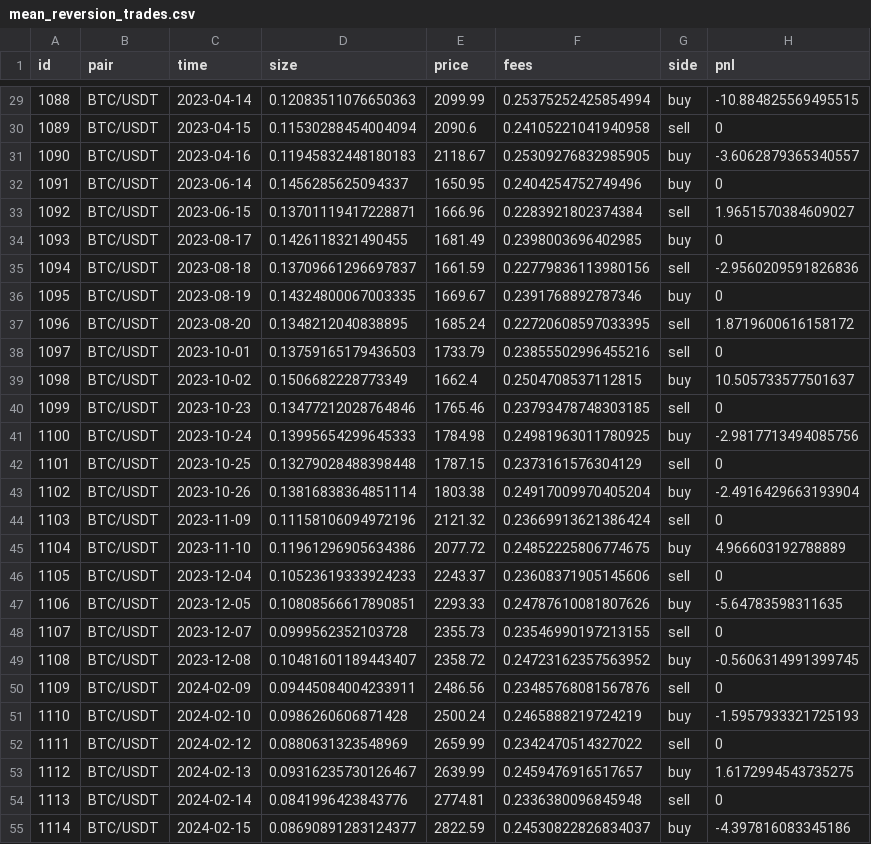
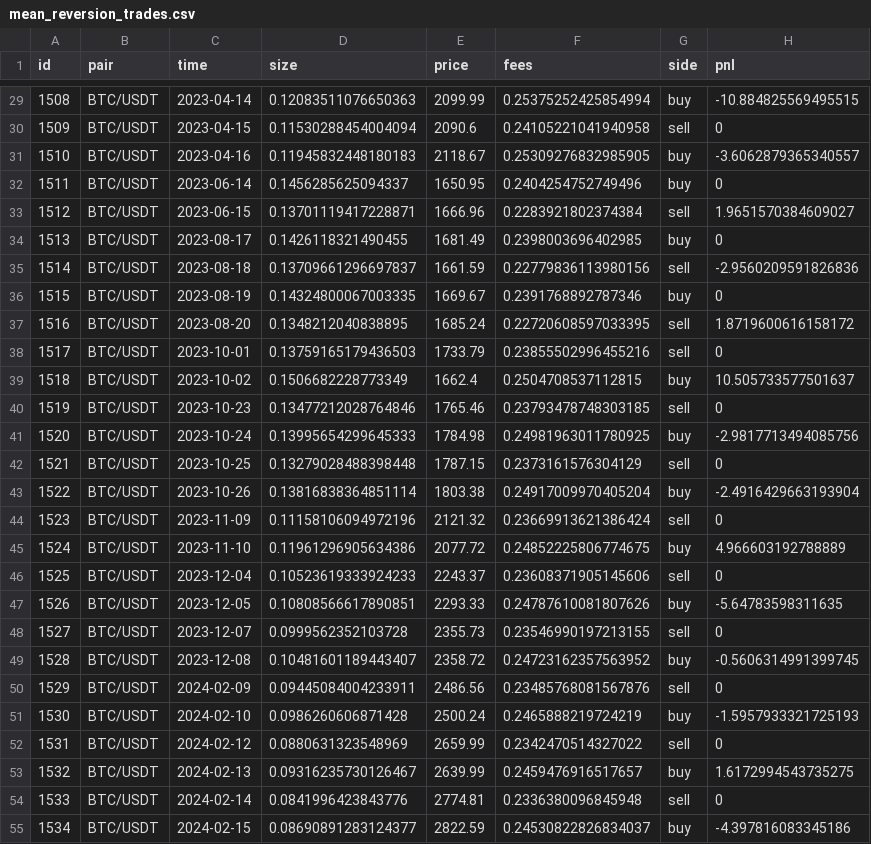
Before and after one commit to fatdadat/trading-algo, a CSV file: backtesting/trades/mean_reversion_trades.csv, drawn as a sheet; only a part is shown, gaps mark what is left out; the diff covers the shown part only.

```diff
--- a/backtesting/trades/mean_reversion_trades.csv
+++ b/backtesting/trades/mean_reversion_trades.csv
@@ -29,27 +29,27 @@ id,pair,time,size,price,fees,side,pnl
-1088,BTC/USDT,2023-04-14,0.12083511076650363,2099.99,0.25375252425854994,buy,-10.884825569495515
-1089,BTC/USDT,2023-04-15,0.11530288454004094,2090.6,0.24105221041940958,sell,0
-1090,BTC/USDT,2023-04-16,0.11945832448180183,2118.67,0.25309276832985905,buy,-3.6062879365340557
-1091,BTC/USDT,2023-06-14,0.1456285625094337,1650.95,0.2404254752749496,buy,0
-1092,BTC/USDT,2023-06-15,0.13701119417228871,1666.96,0.2283921802374384,sell,1.9651570384609027
-1093,BTC/USDT,2023-08-17,0.1426118321490455,1681.49,0.2398003696402985,buy,0
-1094,BTC/USDT,2023-08-18,0.13709661296697837,1661.59,0.22779836113980156,sell,-2.9560209591826836
-1095,BTC/USDT,2023-08-19,0.14324800067003335,1669.67,0.2391768892787346,buy,0
-1096,BTC/USDT,2023-08-20,0.1348212040838895,1685.24,0.22720608597033395,sell,1.8719600616158172
-1097,BTC/USDT,2023-10-01,0.13759165179436503,1733.79,0.23855502996455216,sell,0
-1098,BTC/USDT,2023-10-02,0.1506682228773349,1662.4,0.2504708537112815,buy,10.505733577501637
-1099,BTC/USDT,2023-10-23,0.13477212028764846,1765.46,0.23793478748303185,sell,0
-1100,BTC/USDT,2023-10-24,0.13995654299645333,1784.98,0.24981963011780925,buy,-2.9817713494085756
-1101,BTC/USDT,2023-10-25,0.13279028488398448,1787.15,0.2373161576304129,sell,0
-1102,BTC/USDT,2023-10-26,0.13816838364851114,1803.38,0.24917009970405204,buy,-2.4916429663193904
-1103,BTC/USDT,2023-11-09,0.11158106094972196,2121.32,0.23669913621386424,sell,0
-1104,BTC/USDT,2023-11-10,0.11961296905634386,2077.72,0.24852225806774675,buy,4.966603192788889
-1105,BTC/USDT,2023-12-04,0.10523619333924233,2243.37,0.23608371905145606,sell,0
-1106,BTC/USDT,2023-12-05,0.10808566617890851,2293.33,0.24787610081807626,buy,-5.64783598311635
-1107,BTC/USDT,2023-12-07,0.0999562352103728,2355.73,0.23546990197213155,sell,0
-1108,BTC/USDT,2023-12-08,0.10481601189443407,2358.72,0.24723162357563952,buy,-0.5606314991399745
-1109,BTC/USDT,2024-02-09,0.09445084004233911,2486.56,0.23485768081567876,sell,0
-1110,BTC/USDT,2024-02-10,0.0986260606871428,2500.24,0.2465888219724219,buy,-1.5957933321725193
-1111,BTC/USDT,2024-02-12,0.0880631323548969,2659.99,0.2342470514327022,sell,0
-1112,BTC/USDT,2024-02-13,0.09316235730126467,2639.99,0.2459476916517657,buy,1.6172994543735275
-1113,BTC/USDT,2024-02-14,0.0841996423843776,2774.81,0.2336380096845948,sell,0
-1114,BTC/USDT,2024-02-15,0.08690891283124377,2822.59,0.24530822826834037,buy,-4.397816083345186
+1508,BTC/USDT,2023-04-14,0.12083511076650363,2099.99,0.25375252425854994,buy,-10.884825569495515
+1509,BTC/USDT,2023-04-15,0.11530288454004094,2090.6,0.24105221041940958,sell,0
+1510,BTC/USDT,2023-04-16,0.11945832448180183,2118.67,0.25309276832985905,buy,-3.6062879365340557
+1511,BTC/USDT,2023-06-14,0.1456285625094337,1650.95,0.2404254752749496,buy,0
+1512,BTC/USDT,2023-06-15,0.13701119417228871,1666.96,0.2283921802374384,sell,1.9651570384609027
+1513,BTC/USDT,2023-08-17,0.1426118321490455,1681.49,0.2398003696402985,buy,0
+1514,BTC/USDT,2023-08-18,0.13709661296697837,1661.59,0.22779836113980156,sell,-2.9560209591826836
+1515,BTC/USDT,2023-08-19,0.14324800067003335,1669.67,0.2391768892787346,buy,0
+1516,BTC/USDT,2023-08-20,0.1348212040838895,1685.24,0.22720608597033395,sell,1.8719600616158172
+1517,BTC/USDT,2023-10-01,0.13759165179436503,1733.79,0.23855502996455216,sell,0
+1518,BTC/USDT,2023-10-02,0.1506682228773349,1662.4,0.2504708537112815,buy,10.505733577501637
+1519,BTC/USDT,2023-10-23,0.13477212028764846,1765.46,0.23793478748303185,sell,0
+1520,BTC/USDT,2023-10-24,0.13995654299645333,1784.98,0.24981963011780925,buy,-2.9817713494085756
+1521,BTC/USDT,2023-10-25,0.13279028488398448,1787.15,0.2373161576304129,sell,0
+1522,BTC/USDT,2023-10-26,0.13816838364851114,1803.38,0.24917009970405204,buy,-2.4916429663193904
+1523,BTC/USDT,2023-11-09,0.11158106094972196,2121.32,0.23669913621386424,sell,0
+1524,BTC/USDT,2023-11-10,0.11961296905634386,2077.72,0.24852225806774675,buy,4.966603192788889
+1525,BTC/USDT,2023-12-04,0.10523619333924233,2243.37,0.23608371905145606,sell,0
+1526,BTC/USDT,2023-12-05,0.10808566617890851,2293.33,0.24787610081807626,buy,-5.64783598311635
+1527,BTC/USDT,2023-12-07,0.0999562352103728,2355.73,0.23546990197213155,sell,0
+1528,BTC/USDT,2023-12-08,0.10481601189443407,2358.72,0.24723162357563952,buy,-0.5606314991399745
+1529,BTC/USDT,2024-02-09,0.09445084004233911,2486.56,0.23485768081567876,sell,0
+1530,BTC/USDT,2024-02-10,0.0986260606871428,2500.24,0.2465888219724219,buy,-1.5957933321725193
+1531,BTC/USDT,2024-02-12,0.0880631323548969,2659.99,0.2342470514327022,sell,0
+1532,BTC/USDT,2024-02-13,0.09316235730126467,2639.99,0.2459476916517657,buy,1.6172994543735275
+1533,BTC/USDT,2024-02-14,0.0841996423843776,2774.81,0.2336380096845948,sell,0
+1534,BTC/USDT,2024-02-15,0.08690891283124377,2822.59,0.24530822826834037,buy,-4.397816083345186
```
Also changed, not shown: 57 edited cells elsewhere in this file, 1 other file.
